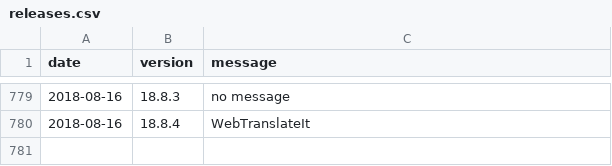
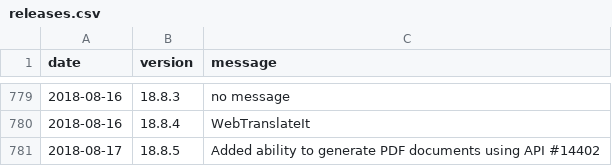
Before and after one commit to 3etechinns/www.manager.io, a CSV file: _data/releases.csv, drawn as a sheet; only a part is shown, gaps mark what is left out; the diff names each change by its address in the sheet, - before the commit and + after, or states it on an @@ line.

Commit message:
New release

```diff
--- a/_data/releases.csv
+++ b/_data/releases.csv
+row 781: 2018-08-17 | 18.8.5 | Added ability to generate PDF documents using API #14402
```
